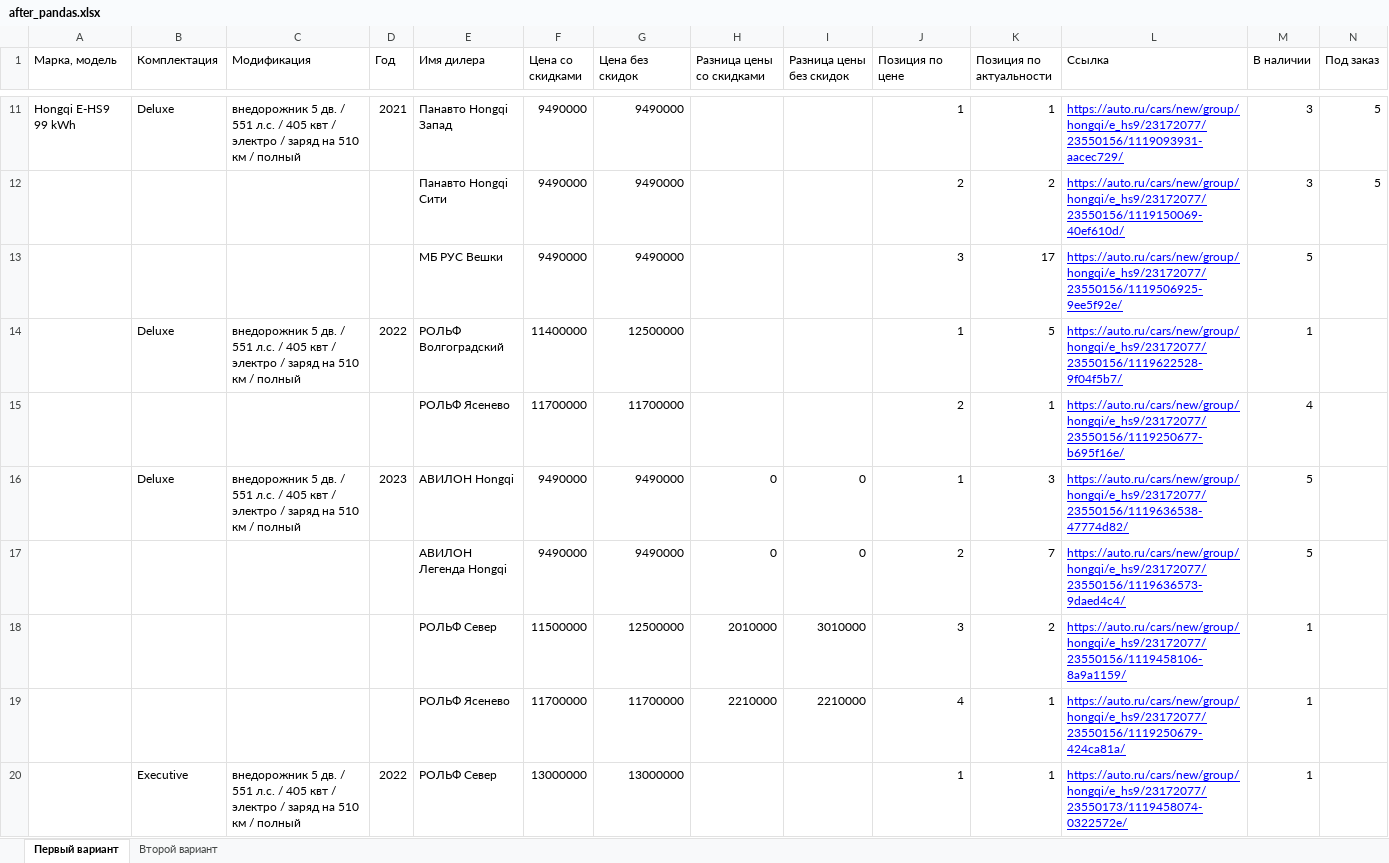
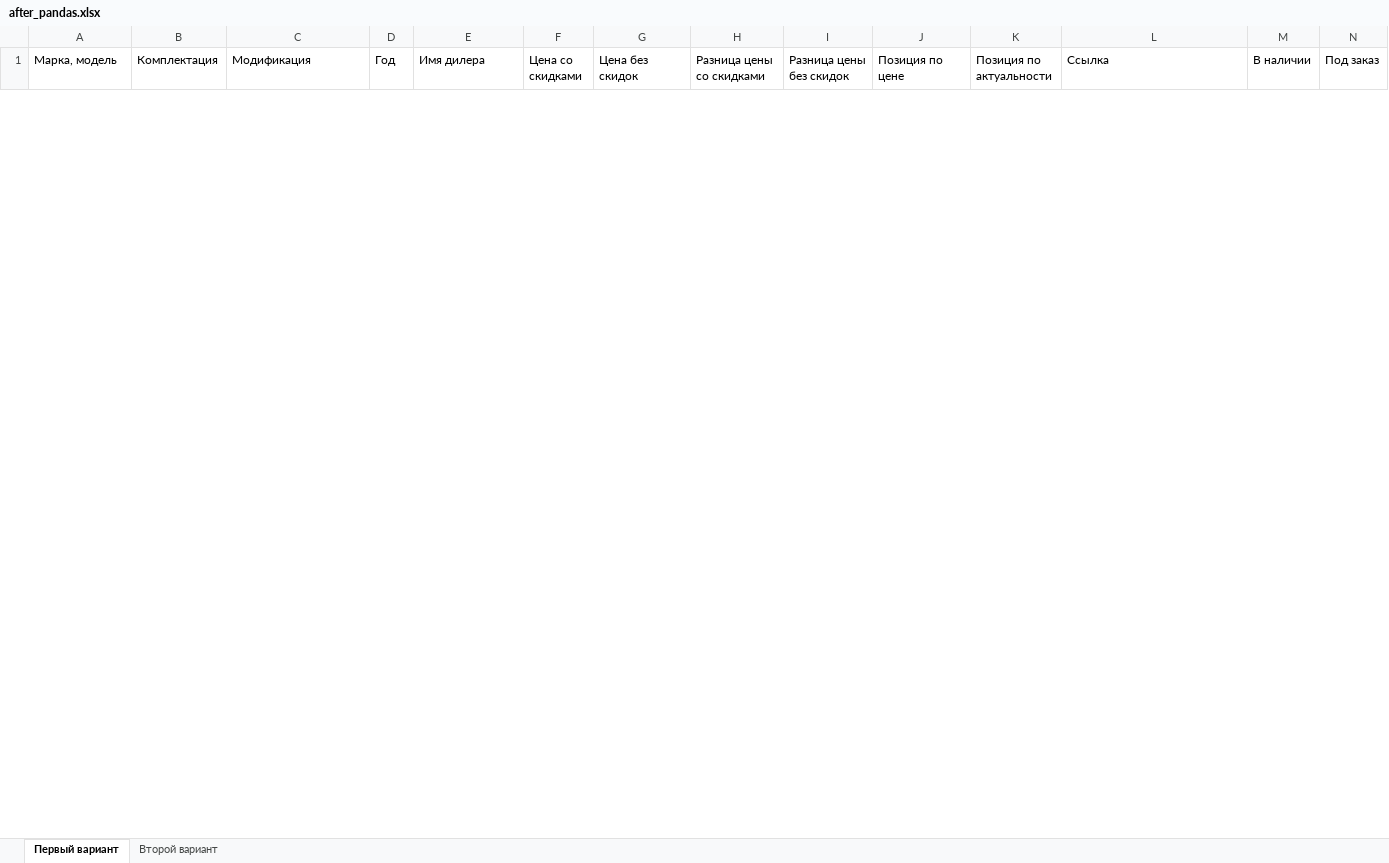
Before and after one commit to Online-Idea/autoru_parser, an Excel workbook: after_pandas.xlsx, sheet Первый вариант, drawn as a sheet; only a part is shown, gaps mark what is left out; values as stored, in another font and other column widths than the file's, no borders; removed rows and columns are numbered as before the commit, all else as after; the diff covers the shown part only; the diff names each change by its address in the sheet, - before the commit and + after, or states it on an @@ line.

```diff
--- a/after_pandas.xlsx (sheet Первый вариант)
+++ b/after_pandas.xlsx (sheet Первый вариант)
-row 11: Hongqi E-HS9 99 kWh | Deluxe | внедорожник 5 дв. / 551 л.с. / 405 квт / электро / заряд на 510 км / полный | 2021 | Панавто Hongqi Запад | 9490000 | 9490000 |  |  | 1 | 1 | https://auto.ru/cars/new/group/hongqi/e_hs9/23172077/23550156/1119093931-aacec729/ | 3 | 5
-row 12:  |  |  |  | Панавто Hongqi Сити | 9490000 | 9490000 |  |  | 2 | 2 | https://auto.ru/cars/new/group/hongqi/e_hs9/23172077/23550156/1119150069-40ef610d/ | 3 | 5
-row 13:  |  |  |  | МБ РУС Вешки | 9490000 | 9490000 |  |  | 3 | 17 | https://auto.ru/cars/new/group/hongqi/e_hs9/23172077/23550156/1119506925-9ee5f92e/ | 5
-row 14:  | Deluxe | внедорожник 5 дв. / 551 л.с. / 405 квт / электро / заряд на 510 км / полный | 2022 | РОЛЬФ Волгоградский | 11400000 | 12500000 |  |  | 1 | 5 | https://auto.ru/cars/new/group/hongqi/e_hs9/23172077/23550156/1119622528-9f04f5b7/ | 1
-row 15:  |  |  |  | РОЛЬФ Ясенево | 11700000 | 11700000 |  |  | 2 | 1 | https://auto.ru/cars/new/group/hongqi/e_hs9/23172077/23550156/1119250677-b695f16e/ | 4
-row 16:  | Deluxe | внедорожник 5 дв. / 551 л.с. / 405 квт / электро / заряд на 510 км / полный | 2023 | АВИЛОН Hongqi | 9490000 | 9490000 | 0 | 0 | 1 | 3 | https://auto.ru/cars/new/group/hongqi/e_hs9/23172077/23550156/1119636538-47774d82/ | 5
-row 17:  |  |  |  | АВИЛОН Легенда Hongqi | 9490000 | 9490000 | 0 | 0 | 2 | 7 | https://auto.ru/cars/new/group/hongqi/e_hs9/23172077/23550156/1119636573-9daed4c4/ | 5
-row 18:  |  |  |  | РОЛЬФ Север | 11500000 | 12500000 | 2010000 | 3010000 | 3 | 2 | https://auto.ru/cars/new/group/hongqi/e_hs9/23172077/23550156/1119458106-8a9a1159/ | 1
-row 19:  |  |  |  | РОЛЬФ Ясенево | 11700000 | 11700000 | 2210000 | 2210000 | 4 | 1 | https://auto.ru/cars/new/group/hongqi/e_hs9/23172077/23550156/1119250679-424ca81a/ | 1
-row 20:  | Executive | внедорожник 5 дв. / 551 л.с. / 405 квт / электро / заряд на 510 км / полный | 2022 | РОЛЬФ Север | 13000000 | 13000000 |  |  | 1 | 1 | https://auto.ru/cars/new/group/hongqi/e_hs9/23172077/23550173/1119458074-0322572e/ | 1
```
Also changed, not shown: 6 added rows and 28 removed rows elsewhere in this sheet, sheet Второй вариант, 5 other files.
